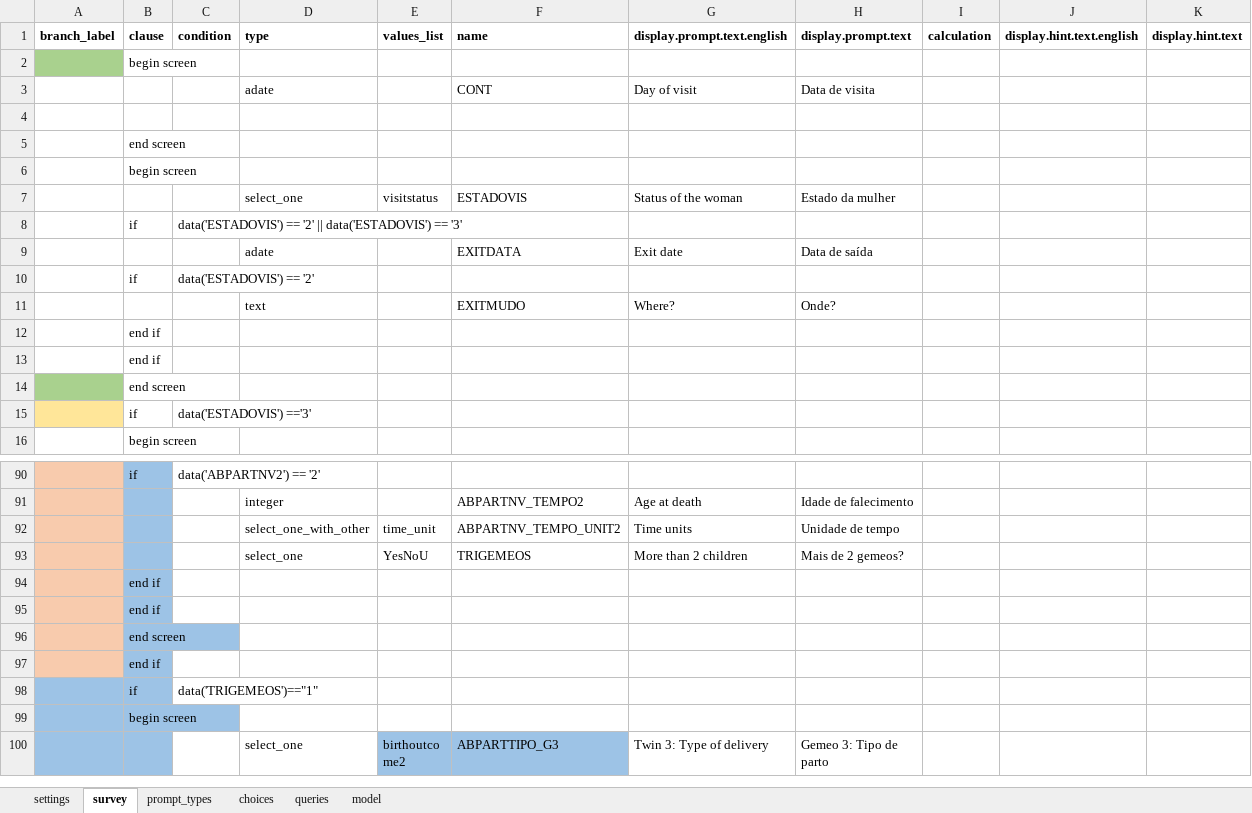
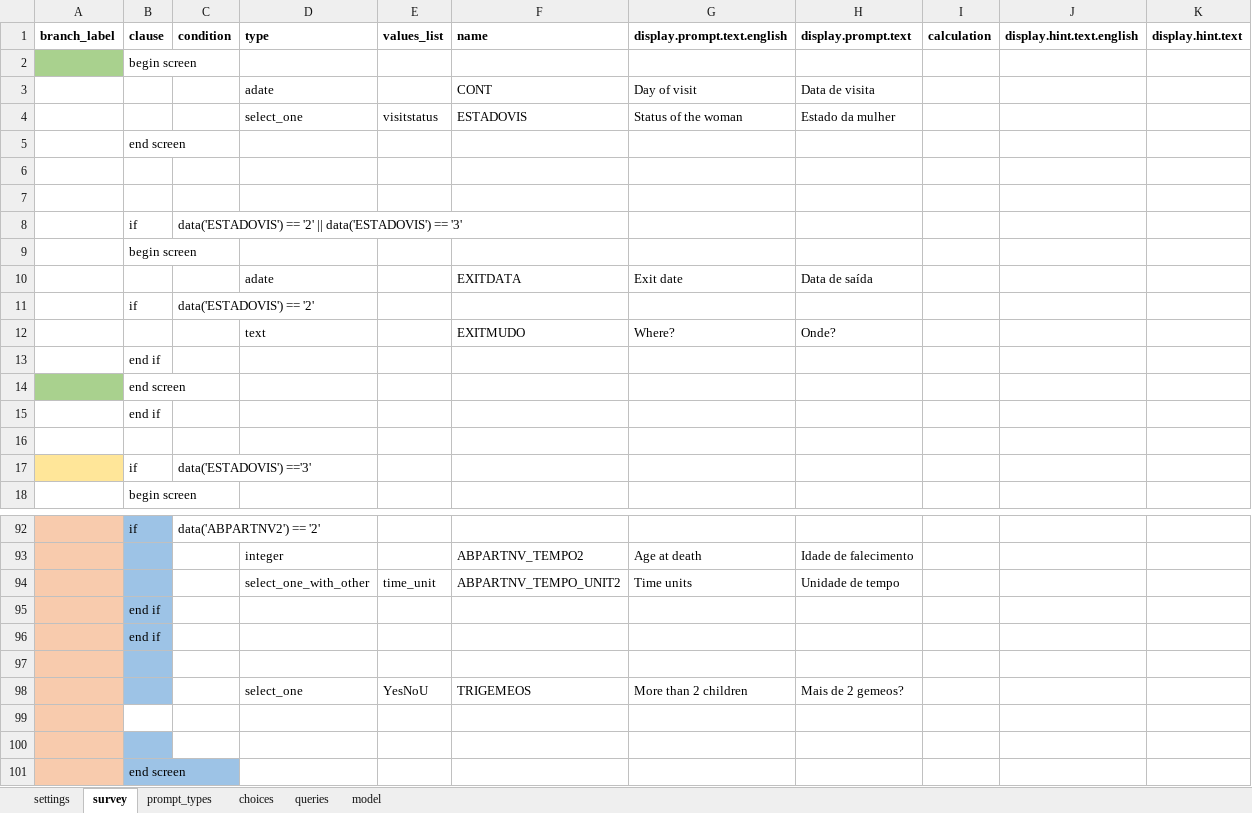
Before and after one commit to BandimHealthProject/Equipa, an Excel workbook: app/config/tables/MIF_VISIT/forms/MIF_VISIT/MIF_VISIT.xlsx, sheet survey, drawn as a sheet; only a part is shown, gaps mark what is left out; the shorter side is filled out with more unchanged rows; values as stored, in another font and other column widths than the file's, no borders; removed rows and columns are numbered as before the commit, all else as after; rows hold the shown columns only; the diff names each change by its address in the sheet, - before the commit and + after, or states it on an @@ line.

```diff
--- a/app/config/tables/MIF_VISIT/forms/MIF_VISIT/MIF_VISIT.xlsx (sheet survey)
+++ b/app/config/tables/MIF_VISIT/forms/MIF_VISIT/MIF_VISIT.xlsx (sheet survey)
-D4 (type): (empty)
+D4 (type): select_one
-E4 (values_list): (empty)
+E4 (values_list): visitstatus
-F4 (name): (empty)
+F4 (name): ESTADOVIS
-G4 (display.prompt.text.english): (empty)
+G4 (display.prompt.text.english): Status of the woman
-H4 (display.prompt.text): (empty)
+H4 (display.prompt.text): Estado da mulher
+row 6: (empty)
+row 7: (empty)
-row 7:  |  |  | select_one | visitstatus | ESTADOVIS | Status of the woman | Estado da mulher
+row 14:  | end screen
-A16 fill: #A9D18E
+A16 fill: none
-B16 (clause): end screen
+B16 (clause): (empty)
+row 97: (empty)
@@ row 93 moved to row 98: select_one @@
+row 99: (empty)
+row 100: (empty)
```
Also changed, not shown: app/config/tables/MIF_V_OOP_ANC/forms/MIF_V_OOP_ANC/MIF_V_OOP_ANC.xlsx, 3 other files.
